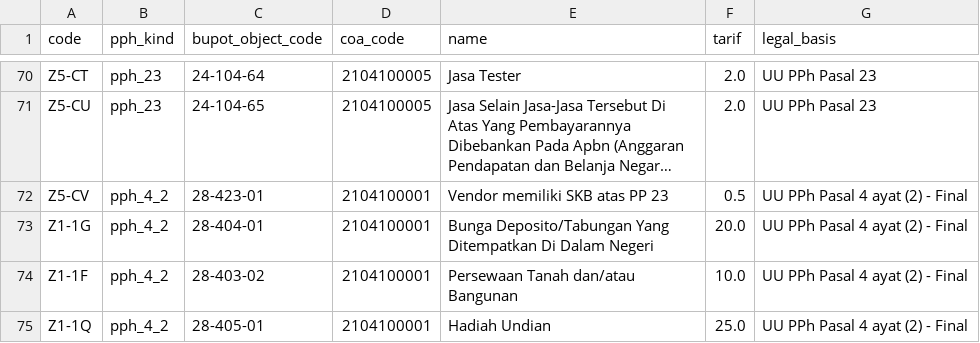
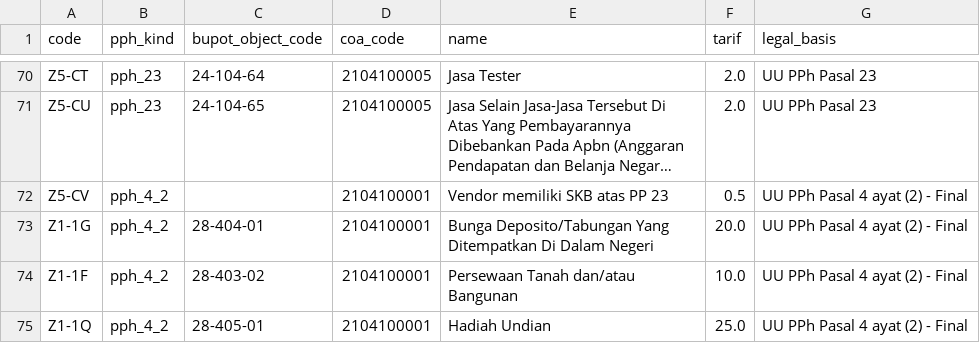
Before and after one commit to sarangrumah/odoo-platform, a CSV file: scripts/tenants/levis/withholding_codes.csv, drawn as a sheet; only a part is shown, gaps mark what is left out; long unchanged cells end in …; the diff names each change by its address in the sheet, - before the commit and + after, or states it on an @@ line.

```diff
--- a/scripts/tenants/levis/withholding_codes.csv
+++ b/scripts/tenants/levis/withholding_codes.csv
-C72 (bupot_object_code): 28-423-01
+C72 (bupot_object_code): (empty)
```
Also changed, not shown: 1 other file.
